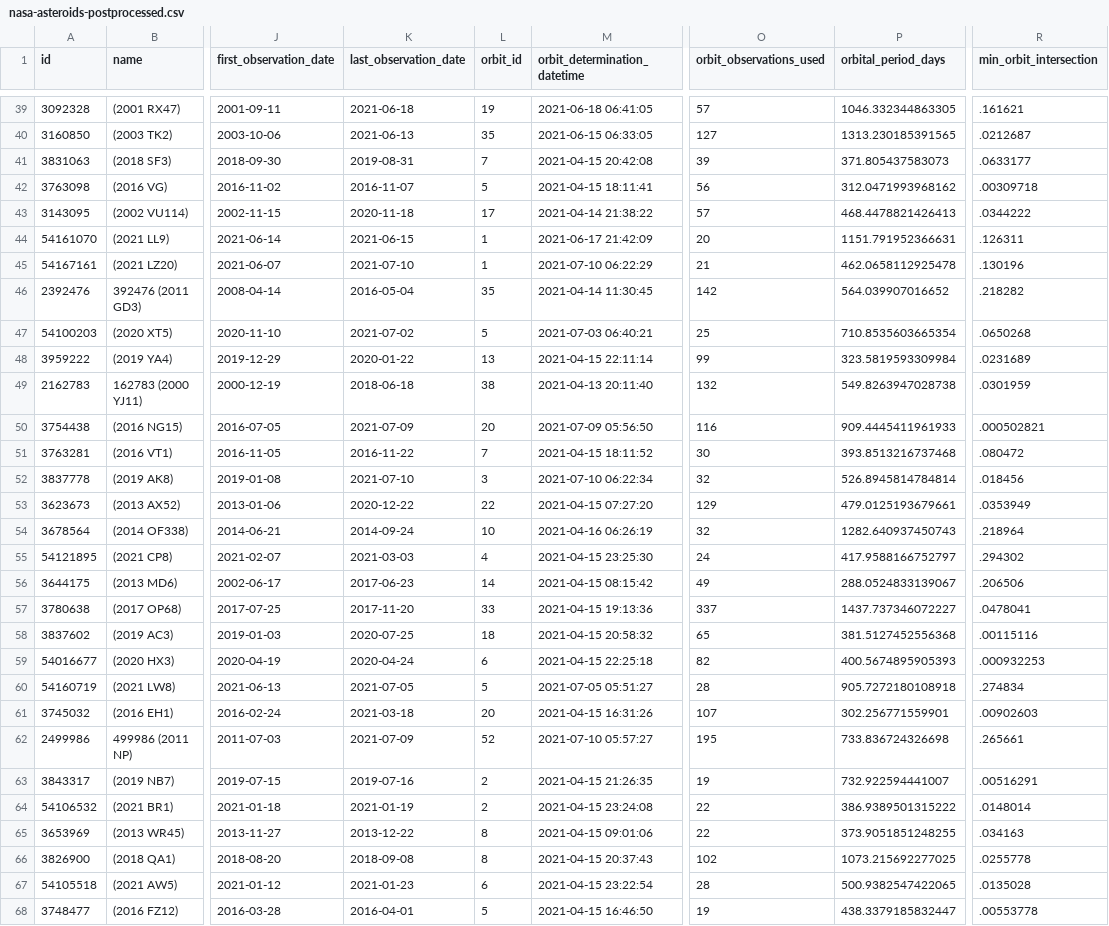
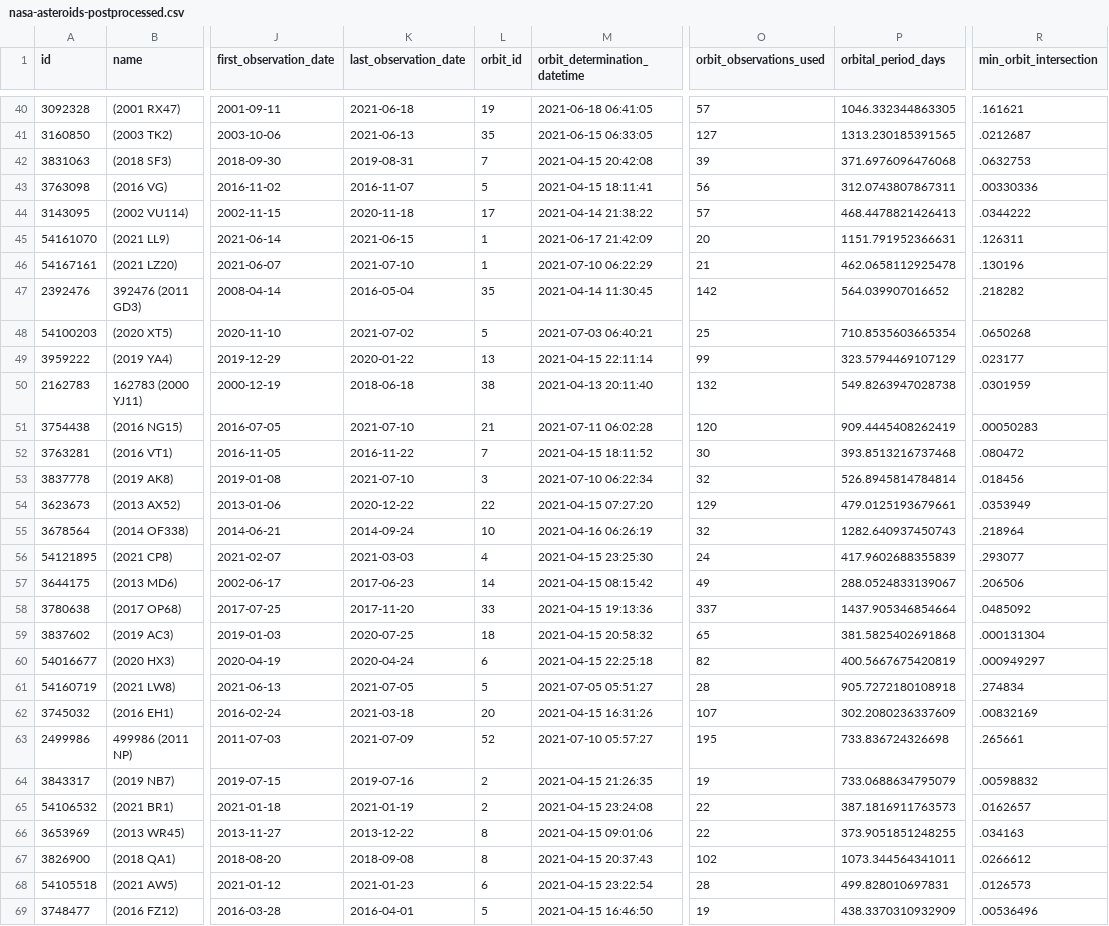
Before and after one commit to nsgrantham/nasa-asteroids, a CSV file: nasa-asteroids-postprocessed.csv, drawn as a sheet; only a part is shown, gaps mark what is left out; addresses are those after the commit; the diff covers the shown part only; the diff names each change by its address in the sheet, - before the commit and + after, or states it on an @@ line.

Commit message:
Flat: latest data (2021-07-12T14:08:13.788Z) {   "date": "2021-07-12T14:08:13.788Z",   "files": [     {       "name": "nasa-asteroids-postprocessed.csv",       "deltaBytes": 214,       "source": "https://api.nasa.gov/neo/rest/v1/feed?api_key=DEMO_KEY&detailed=true"     }   ] }

```diff
--- a/nasa-asteroids-postprocessed.csv
+++ b/nasa-asteroids-postprocessed.csv
-P42 (orbital_period_days): 371.805437583073
+P42 (orbital_period_days): 371.6976096476068
-R42 (min_orbit_intersection): .0633177
+R42 (min_orbit_intersection): .0632753
-P43 (orbital_period_days): 312.0471993968162
+P43 (orbital_period_days): 312.0743807867311
-R43 (min_orbit_intersection): .00309718
+R43 (min_orbit_intersection): .00330336
-P49 (orbital_period_days): 323.5819593309984
+P49 (orbital_period_days): 323.5794469107129
-R49 (min_orbit_intersection): .0231689
+R49 (min_orbit_intersection): .023177
-K51 (last_observation_date): 2021-07-09
+K51 (last_observation_date): 2021-07-10
-L51 (orbit_id): 20
+L51 (orbit_id): 21
-M51 (orbit_determination_datetime): 2021-07-09 05:56:50
+M51 (orbit_determination_datetime): 2021-07-11 06:02:28
-O51 (orbit_observations_used): 116
+O51 (orbit_observations_used): 120
-P51 (orbital_period_days): 909.4445411961933
+P51 (orbital_period_days): 909.4445408262419
-R51 (min_orbit_intersection): .000502821
+R51 (min_orbit_intersection): .00050283
-P56 (orbital_period_days): 417.9588166752797
+P56 (orbital_period_days): 417.9602688355839
-R56 (min_orbit_intersection): .294302
+R56 (min_orbit_intersection): .293077
-P58 (orbital_period_days): 1437.737346072227
+P58 (orbital_period_days): 1437.905346854664
-R58 (min_orbit_intersection): .0478041
+R58 (min_orbit_intersection): .0485092
-P59 (orbital_period_days): 381.5127452556368
+P59 (orbital_period_days): 381.5825402691868
-R59 (min_orbit_intersection): .00115116
+R59 (min_orbit_intersection): .000131304
-P60 (orbital_period_days): 400.5674895905393
+P60 (orbital_period_days): 400.5667675420819
-R60 (min_orbit_intersection): .000932253
+R60 (min_orbit_intersection): .000949297
-P62 (orbital_period_days): 302.256771559901
+P62 (orbital_period_days): 302.2080236337609
-R62 (min_orbit_intersection): .00902603
+R62 (min_orbit_intersection): .00832169
-P64 (orbital_period_days): 732.922594441007
+P64 (orbital_period_days): 733.0688634795079
-R64 (min_orbit_intersection): .00516291
+R64 (min_orbit_intersection): .00598832
-P65 (orbital_period_days): 386.9389501315222
+P65 (orbital_period_days): 387.1816911763573
-R65 (min_orbit_intersection): .0148014
+R65 (min_orbit_intersection): .0162657
-P67 (orbital_period_days): 1073.215692277025
+P67 (orbital_period_days): 1073.344564341011
-R67 (min_orbit_intersection): .0255778
+R67 (min_orbit_intersection): .0266612
-P68 (orbital_period_days): 500.9382547422065
+P68 (orbital_period_days): 499.828010697831
-R68 (min_orbit_intersection): .0135028
+R68 (min_orbit_intersection): .0126573
-P69 (orbital_period_days): 438.3379185832447
+P69 (orbital_period_days): 438.3370310932909
-R69 (min_orbit_intersection): .00553778
+R69 (min_orbit_intersection): .00536496
```
Also changed, not shown: 2 added rows, 1 removed row and 73 edited cells elsewhere in this file.
